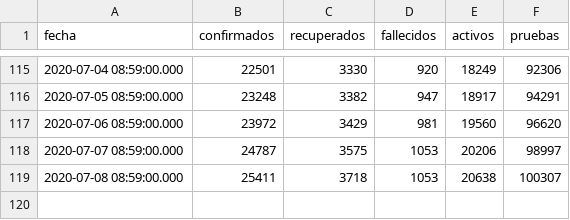
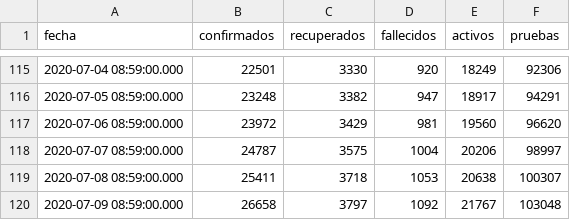
Before and after one commit to ncovgt2020/ncovgt2020, a CSV file: data/resumen_todos.csv, drawn as a sheet; only a part is shown, gaps mark what is left out.

```diff
--- a/data/resumen_todos.csv
+++ b/data/resumen_todos.csv
@@ -117,3 +117,4 @@ fecha,confirmados,recuperados,fallecidos,activos,pruebas
 2020-07-06 08:59:00.000,23972,3429,981,19560,96620
-2020-07-07 08:59:00.000,24787,3575,1053,20206,98997
+2020-07-07 08:59:00.000,24787,3575,1004,20206,98997
 2020-07-08 08:59:00.000,25411,3718,1053,20638,100307
+2020-07-09 08:59:00.000,26658,3797,1092,21767,103048
```
Also changed, not shown: data/confirmados_region.csv, data/pruebas_original.csv, 6 other files.
